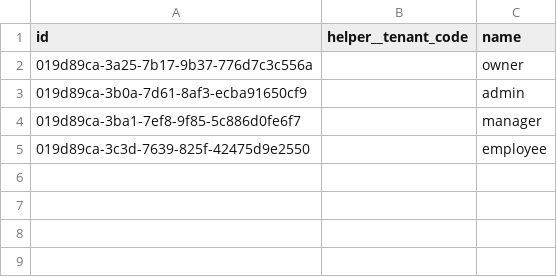
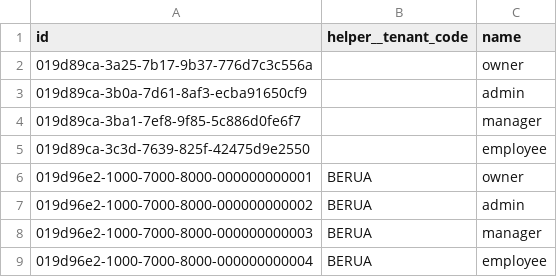
Before and after one commit to irhamsahbana/artisancode-backend-go, a CSV file: db/seeds/data/roles.csv, drawn as a sheet.

```diff
--- a/db/seeds/data/roles.csv
+++ b/db/seeds/data/roles.csv
@@ -5 +5,5 @@ id,helper__tenant_code,name
 019d89ca-3c3d-7639-825f-42475d9e2550,,employee
+019d96e2-1000-7000-8000-000000000001,BERUA,owner
+019d96e2-1000-7000-8000-000000000002,BERUA,admin
+019d96e2-1000-7000-8000-000000000003,BERUA,manager
+019d96e2-1000-7000-8000-000000000004,BERUA,employee
```
Also changed, not shown: db/seeds/data/employees.csv, db/seeds/data/org_units.csv, 49 other files.
